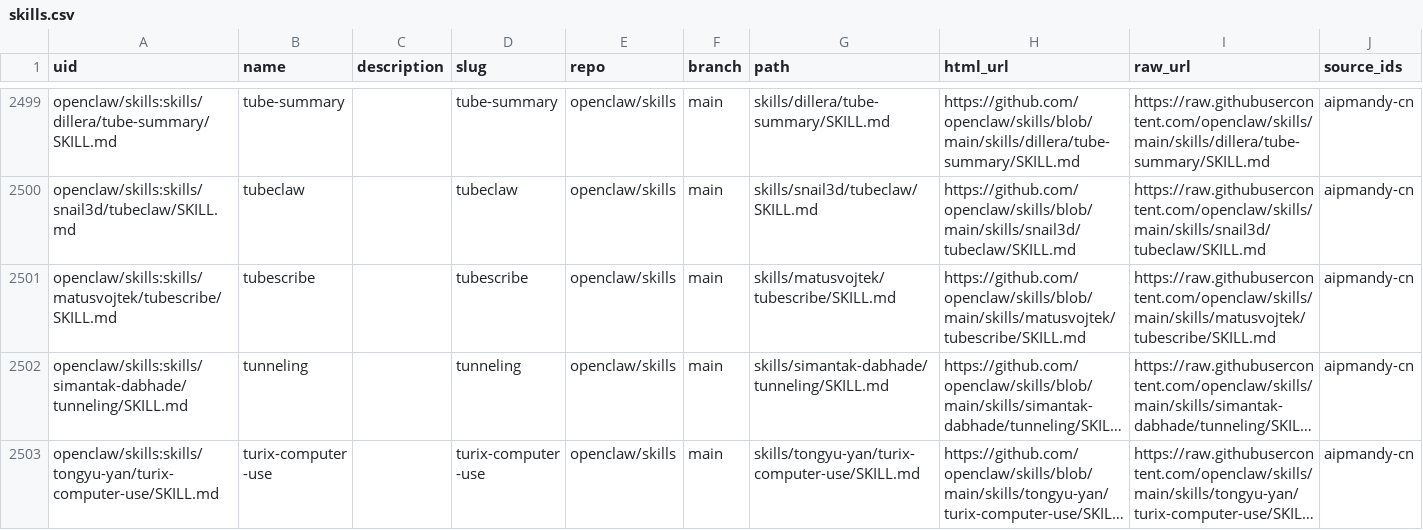
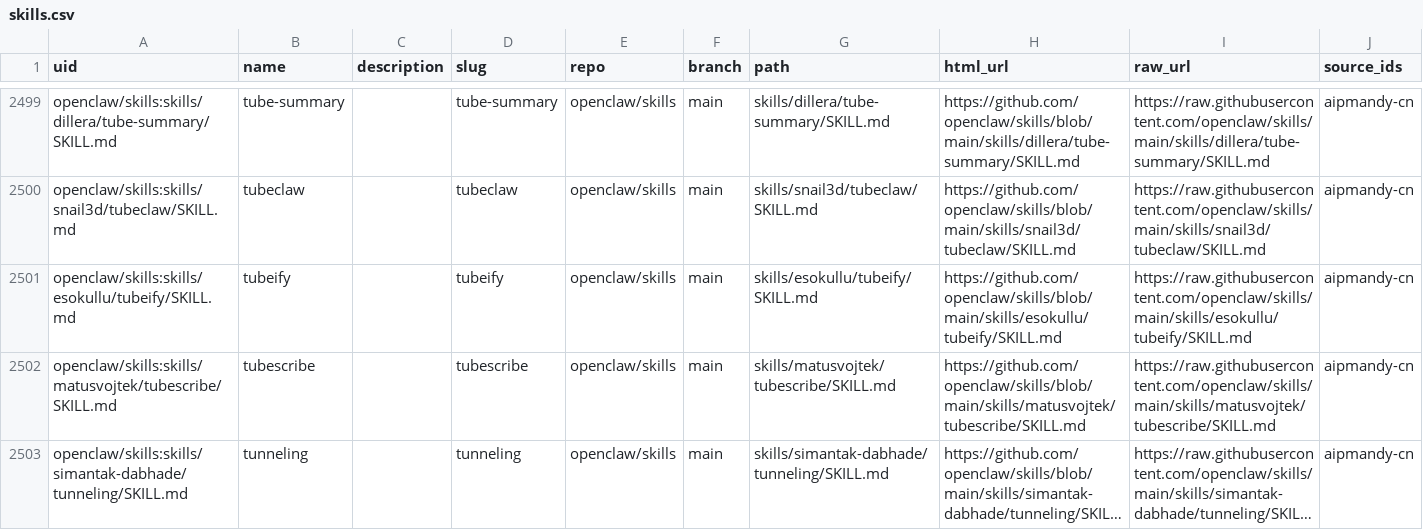
Before and after one commit to AIPMAndy/skill-atlas, a CSV file: data/skills.csv, drawn as a sheet; only a part is shown, gaps mark what is left out; the shorter side is filled out with more unchanged rows; long unchanged cells end in …; the diff names each change by its address in the sheet, - before the commit and + after, or states it on an @@ line.

```diff
--- a/data/skills.csv
+++ b/data/skills.csv
+row 2501: openclaw/skills:skills/esokullu/tubeify/SKILL.md | tubeify |  | tubeify | openclaw/skills | main | skills/esokullu/tubeify/SKILL.md | https://github.com/openclaw/skills/blob/main/skills/esokullu/tubeify/SKILL.md | https://raw.githubusercontent.com/openclaw/skills/main/skills/esokullu/tubeify/SKILL.md | aipmandy-cn
```
Also changed, not shown: 2 other files.
